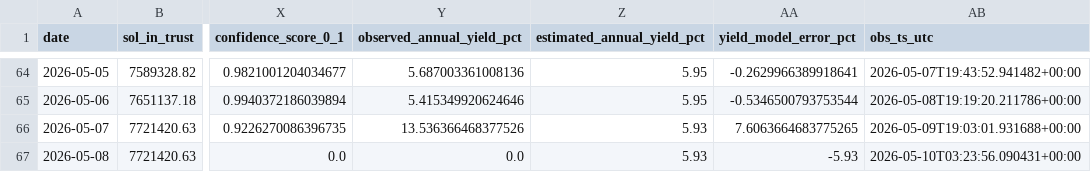
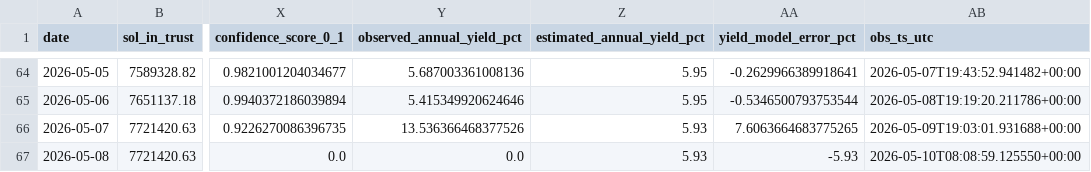
Before and after one commit to jungmin1212/etf-dashboard, a CSV file: bsol_tracker/bsol_cost_basis_track.csv, drawn as a sheet; only a part is shown, gaps mark what is left out; the diff names each change by its address in the sheet, - before the commit and + after, or states it on an @@ line.

```diff
--- a/bsol_tracker/bsol_cost_basis_track.csv
+++ b/bsol_tracker/bsol_cost_basis_track.csv
-AB67 (obs_ts_utc): 2026-05-10T03:23:56.090431+00:00
+AB67 (obs_ts_utc): 2026-05-10T08:08:59.125550+00:00
```
Also changed, not shown: bsol_tracker/bsol_daily_snapshots.csv, etha_tracker/etha_cost_basis_track.csv, 5 other files.
